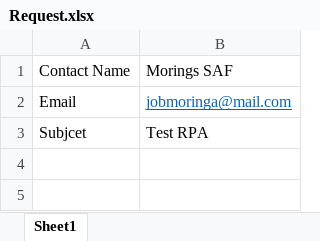
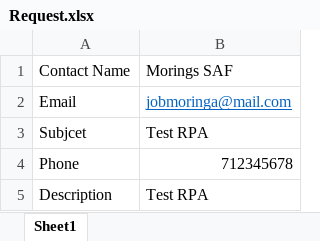
Before and after one commit to JobMwaniki/RPA, an Excel workbook: Processed/Request.xlsx, sheet Sheet1, drawn as a sheet; values as stored, in another font and other column widths than the file's, no borders; the diff names each change by its address in the sheet, - before the commit and + after, or states it on an @@ line.

```diff
--- a/Processed/Request.xlsx (sheet Sheet1)
+++ b/Processed/Request.xlsx (sheet Sheet1)
+row 4: Phone | 712345678
+row 5: Description | Test RPA
```
Also changed, not shown: Requests/Request.xlsx, 3 other files.
